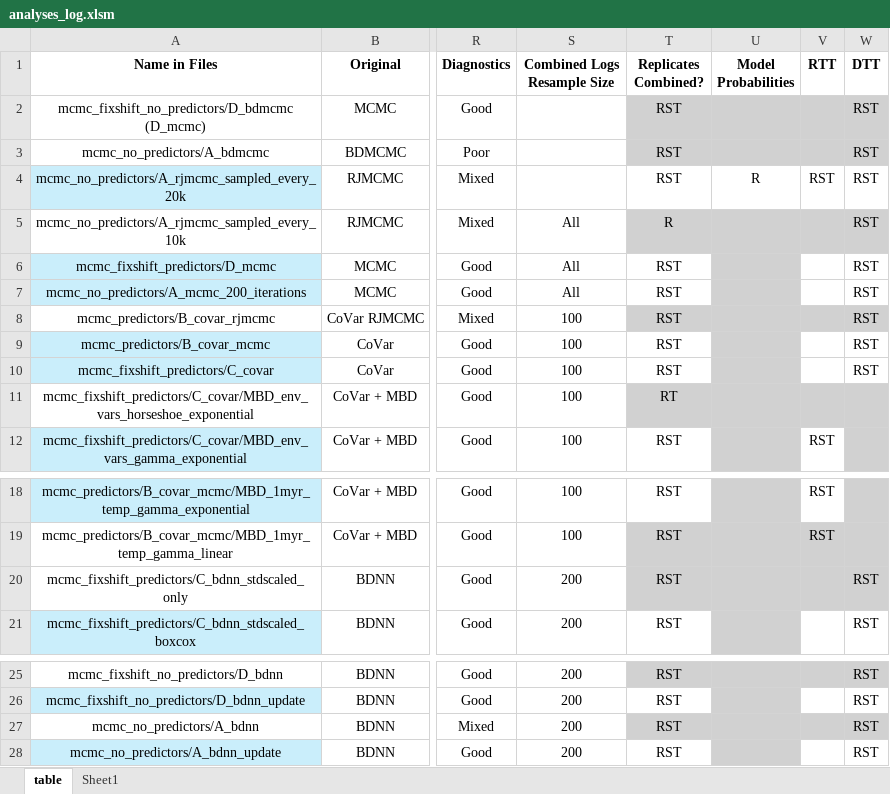
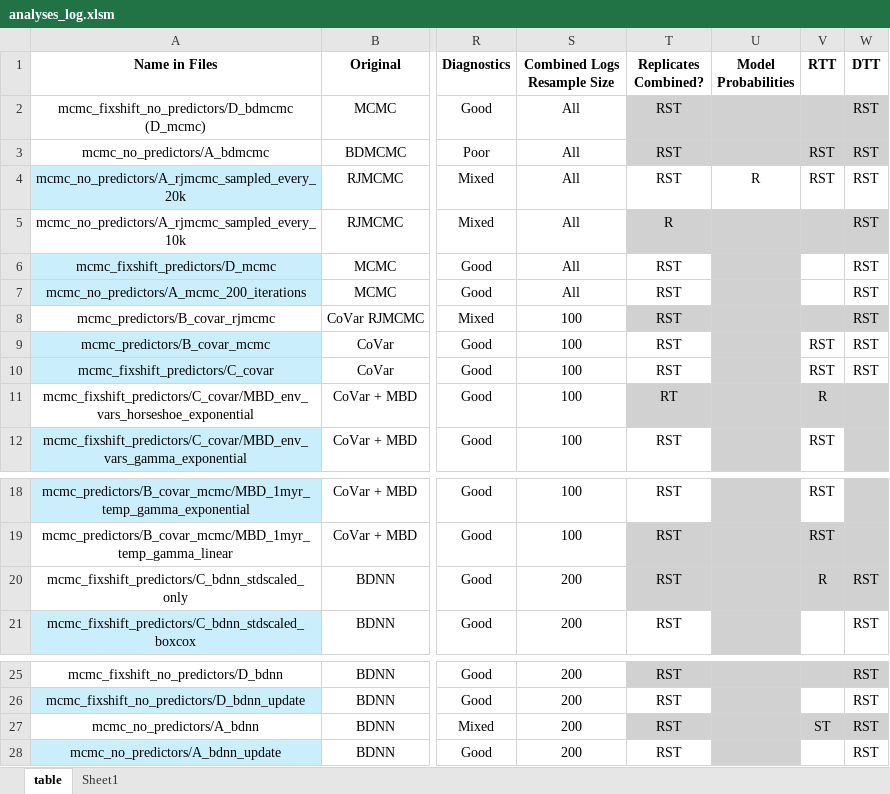
Before and after one commit to shelleylwang/pt_diversity_rates, an Excel workbook: analyses_log.xlsm, sheet table, drawn as a sheet; only a part is shown, gaps mark what is left out; values as stored, in another font and other column widths than the file's, no borders; conditional formats not drawn; the diff names each change by its address in the sheet, - before the commit and + after, or states it on an @@ line.

Commit message:
moving combined resampled 100 logs, going to run full combination, no resampling, and compare

```diff
--- a/analyses_log.xlsm (sheet table)
+++ b/analyses_log.xlsm (sheet table)
-S2:S4 (Combined Logs Resample Size): (empty)
+S2:S4 (Combined Logs Resample Size): All
-V3 (RTT): (empty)
+V3 (RTT): RST
-V9:V10 (RTT): (empty)
+V9:V10 (RTT): RST
-V11 (RTT): (empty)
+V11 (RTT): R
-V20 (RTT): (empty)
+V20 (RTT): R
-V27 (RTT): (empty)
+V27 (RTT): ST
```
Also changed, not shown: 21 other files.
